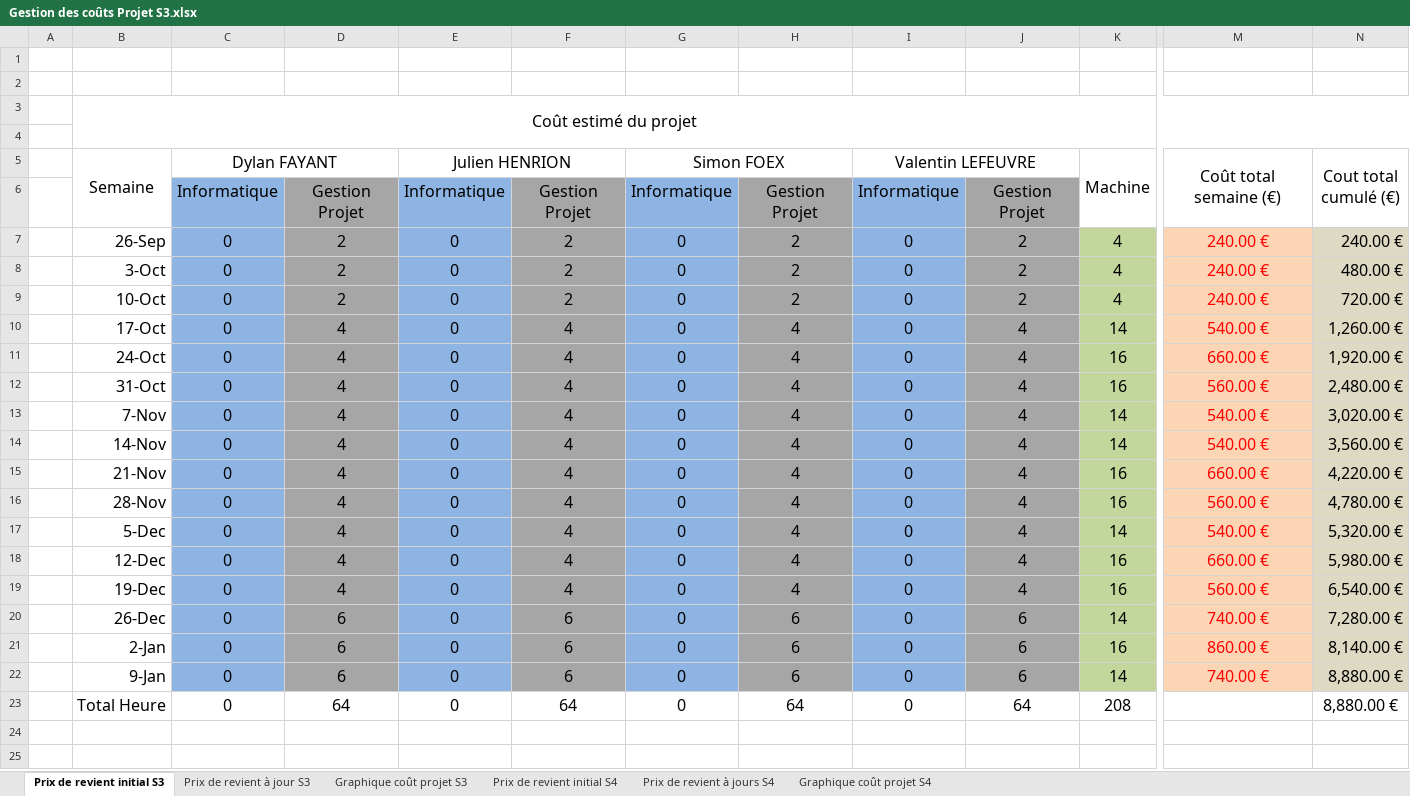
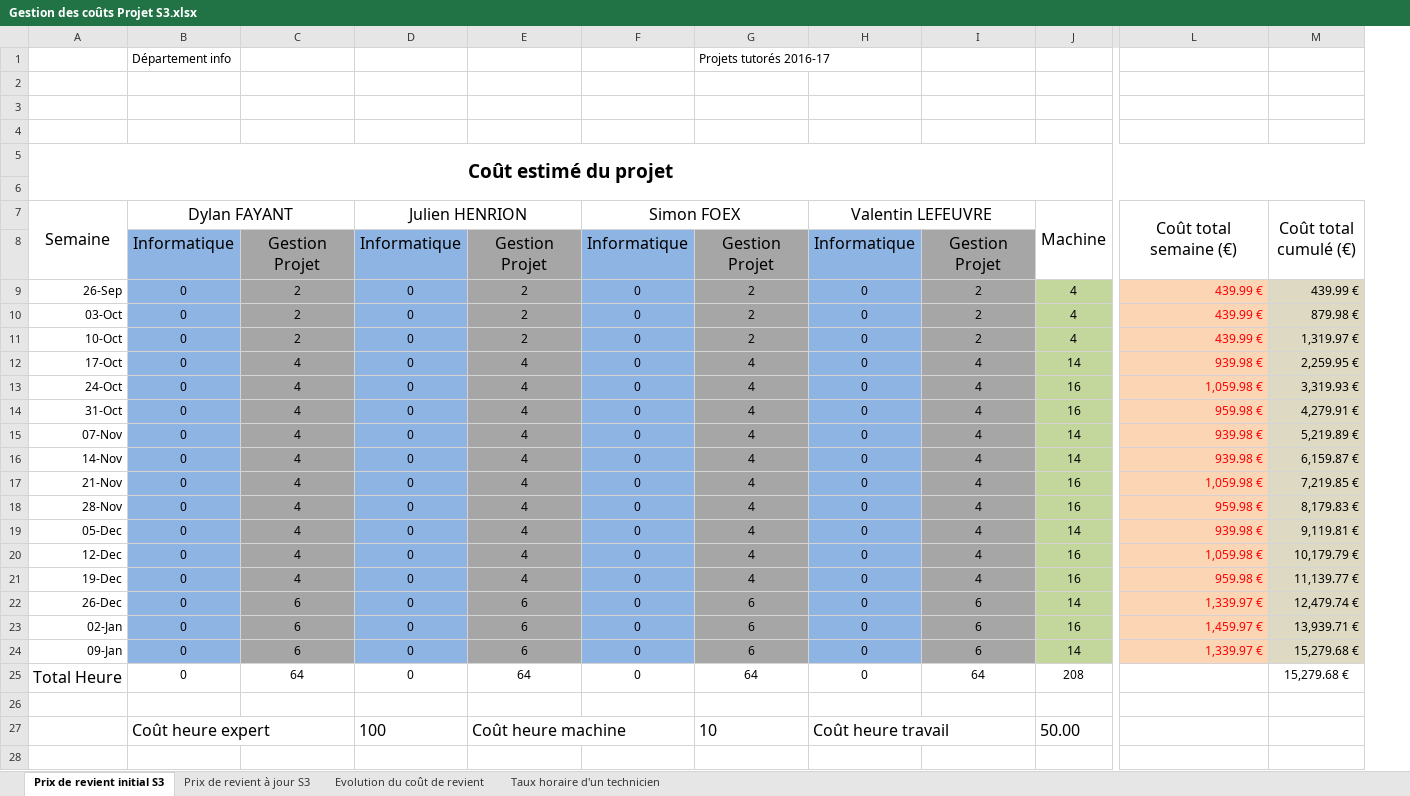
Before and after one commit to DylanFayant/SecondYearProject, an Excel workbook: doc/Gestion des coûts/Gestion des coûts Projet S3.xlsx, sheet Prix de revient initial S3, drawn as a sheet; only a part is shown, gaps mark what is left out; values as stored, in another font and other column widths than the file's, no borders; charts and pictures not drawn; removed rows and columns are numbered as before the commit, all else as after; rows hold the shown columns only; the diff covers the shown part only; the diff names each change by its address in the sheet, - before the commit and + after, or states it on an @@ line.

Commit message:
Mise à jour du tableau des coûts

```diff
--- a/doc/Gestion des coûts/Gestion des coûts Projet S3.xlsx (sheet Prix de revient initial S3)
+++ b/doc/Gestion des coûts/Gestion des coûts Projet S3.xlsx (sheet Prix de revient initial S3)
-sheet tab: Prix de revient à jours S4
+sheet tab: Taux horaire d'un technicien
-sheet tab: Graphique coût projet S3
-sheet tab: Prix de revient initial S4
-sheet tab: Graphique coût projet S4
+sheet tab: Evolution du coût de revient
-column A, empty
-column N (Cout total cumulé (€)), rows 7-23: 240.00 € | 480.00 € | 720.00 € | 1,260.00 € | 1,920.00 € | 2,480.00 € | 3,020.00 € | 3,560.00 € | 4,220.00 € | 4,780.00 € | 5,320.00 € | 5,980.00 € | 6,540.00 € | 7,280.00 € | 8,140.00 € | 8,880.00 € | 8,880.00 €
+column M (Coût total cumulé (€)), rows 9-25: 439.99 € | 879.98 € | 1,319.97 € | 2,259.95 € | 3,319.93 € | 4,279.91 € | 5,219.89 € | 6,159.87 € | 7,219.85 € | 8,179.83 € | 9,119.81 € | 10,179.79 € | 11,139.77 € | 12,479.74 € | 13,939.71 € | 15,279.68 € | 15,279.68 €
+row 1:  | Département info |  |  |  |  | Projets tutorés 2016-17
+row 2: (empty)
-A5 bold: off
+A5 bold: on, text size: larger
@@ A9:L24 text size: smaller @@
-L9:L11 (Coût total semaine (€)): 240.00 €
+L9:L11 (Coût total semaine (€)): 439.99 €
-L9:L24 alignment: center
+L9:L24 alignment: right
-A10 (Semaine): 3-Oct
+A10 (Semaine): 03-Oct
-L12 (Coût total semaine (€)): 540.00 €
+L12 (Coût total semaine (€)): 939.98 €
-L13 (Coût total semaine (€)): 660.00 €
+L13 (Coût total semaine (€)): 1,059.98 €
-L14 (Coût total semaine (€)): 560.00 €
+L14 (Coût total semaine (€)): 959.98 €
-A15 (Semaine): 7-Nov
+A15 (Semaine): 07-Nov
-L15:L16 (Coût total semaine (€)): 540.00 €
+L15:L16 (Coût total semaine (€)): 939.98 €
-L17 (Coût total semaine (€)): 660.00 €
+L17 (Coût total semaine (€)): 1,059.98 €
-L18 (Coût total semaine (€)): 560.00 €
+L18 (Coût total semaine (€)): 959.98 €
-A19 (Semaine): 5-Dec
+A19 (Semaine): 05-Dec
-L19 (Coût total semaine (€)): 540.00 €
+L19 (Coût total semaine (€)): 939.98 €
-L20 (Coût total semaine (€)): 660.00 €
+L20 (Coût total semaine (€)): 1,059.98 €
-L21 (Coût total semaine (€)): 560.00 €
+L21 (Coût total semaine (€)): 959.98 €
-L22 (Coût total semaine (€)): 740.00 €
+L22 (Coût total semaine (€)): 1,339.97 €
-A23 (Semaine): 2-Jan
+A23 (Semaine): 02-Jan
-L23 (Coût total semaine (€)): 860.00 €
+L23 (Coût total semaine (€)): 1,459.97 €
-A24 (Semaine): 9-Jan
+A24 (Semaine): 09-Jan
-L24 (Coût total semaine (€)): 740.00 €
+L24 (Coût total semaine (€)): 1,339.97 €
@@ B25:J25 text size: smaller @@
+row 27:  | Coût heure expert |  | 100 | Coût heure machine |  | 10 | Coût heure travail |  | 50.00
```
Also changed, not shown: 3 added rows, 1 removed row, 6 edited cells, cell formats and merged cells elsewhere in this sheet, sheet Taux horaire d'un technicien, sheet Prix de revient à jour S3, formulas that keep their value, charts or pictures, 1 other file.
